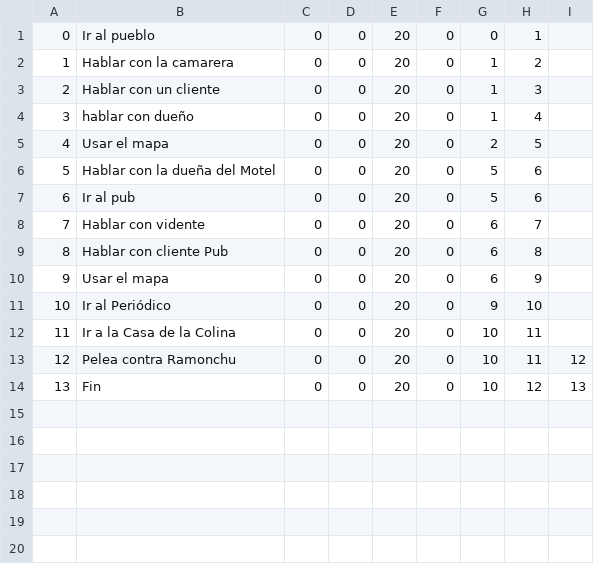
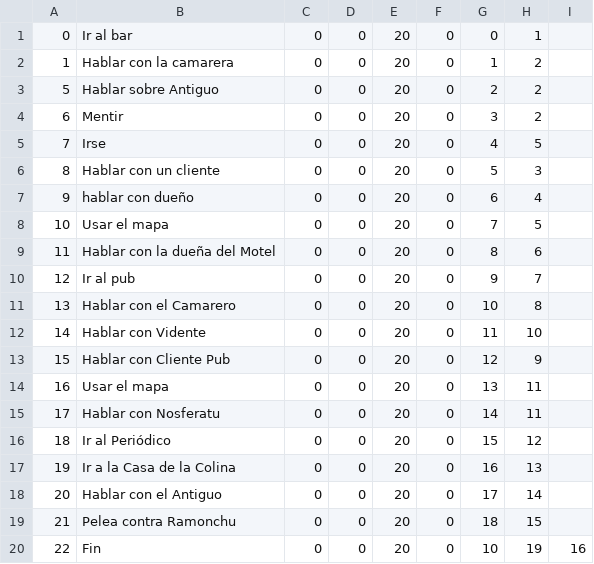
Before and after one commit to GonMascarada/LaMascarada, a CSV file: build/classes/Ficheros/opcion.csv, drawn as a sheet; removed rows and columns are numbered as before the commit, all else as after; the diff names each change by its address in the sheet, - before the commit and + after, or states it on an @@ line.

```diff
--- a/build/classes/Ficheros/opcion.csv
+++ b/build/classes/Ficheros/opcion.csv
-B1: Ir al pueblo
+B1: Ir al bar
-row 3: 2 | Hablar con un cliente | 0 | 0 | 20 | 0 | 1 | 3
-row 4: 3 | hablar con dueño | 0 | 0 | 20 | 0 | 1 | 4
-row 5: 4 | Usar el mapa | 0 | 0 | 20 | 0 | 2 | 5
-B3: Hablar con la dueña del Motel
+B3: Hablar sobre Antiguo
-G3: 5
+G3: 2
-H3:H4: 6
+H3:H4: 2
-B4: Ir al pub
+B4: Mentir
-G4: 5
+G4: 3
-B5: Hablar con vidente
+B5: Irse
-G5: 6
+G5: 4
-H5: 7
+H5: 5
-B6: Hablar con cliente Pub
+B6: Hablar con un cliente
-G6: 6
+G6: 5
-H6: 8
+H6: 3
-B7: Usar el mapa
+B7: hablar con dueño
-H7: 9
+H7: 4
-B8: Ir al Periódico
+B8: Usar el mapa
-G8: 9
+G8: 7
-H8: 10
+H8: 5
-B9: Ir a la Casa de la Colina
+B9: Hablar con la dueña del Motel
-G9: 10
+G9: 8
-H9: 11
+H9: 6
-B10: Pelea contra Ramonchu
+B10: Ir al pub
-G10: 10
+G10: 9
-H10: 11
+H10: 7
-I10: 12
+I10: (empty)
-B11: Fin
+B11: Hablar con el Camarero
-H11: 12
+H11: 8
-I11: 13
+I11: (empty)
+row 12: 14 | Hablar con Vidente | 0 | 0 | 20 | 0 | 11 | 10
+row 13: 15 | Hablar con Cliente Pub | 0 | 0 | 20 | 0 | 12 | 9
+row 14: 16 | Usar el mapa | 0 | 0 | 20 | 0 | 13 | 11
+row 15: 17 | Hablar con Nosferatu | 0 | 0 | 20 | 0 | 14 | 11
+row 16: 18 | Ir al Periódico | 0 | 0 | 20 | 0 | 15 | 12
+row 17: 19 | Ir a la Casa de la Colina | 0 | 0 | 20 | 0 | 16 | 13
+row 18: 20 | Hablar con el Antiguo | 0 | 0 | 20 | 0 | 17 | 14
+row 19: 21 | Pelea contra Ramonchu | 0 | 0 | 20 | 0 | 18 | 15
+row 20: 22 | Fin | 0 | 0 | 20 | 0 | 10 | 19 | 16
```
Also changed, not shown: build/classes/Ficheros/clan.csv, src/Ficheros/clan.csv, 19 other files.
